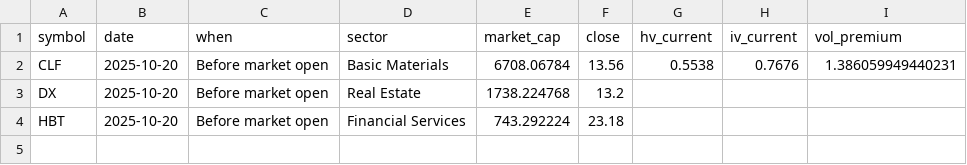
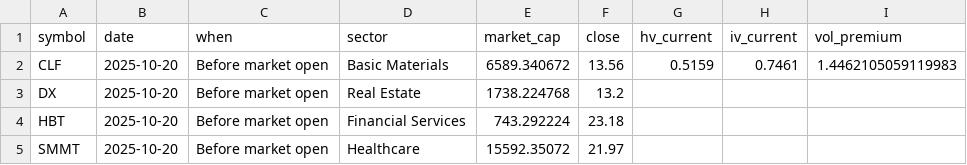
Before and after one commit to lowQuant/Option-Trading-Bot, a CSV file: data/vol_premium.csv, drawn as a sheet.

```diff
--- a/data/vol_premium.csv
+++ b/data/vol_premium.csv
@@ -1,4 +1,5 @@
 symbol,date,when,sector,market_cap,close,hv_current,iv_current,vol_premium
-CLF,2025-10-20,Before market open,Basic Materials,6708.06784,13.56,0.5538,0.7676,1.386059949440231
+CLF,2025-10-20,Before market open,Basic Materials,6589.340672,13.56,0.5159,0.7461,1.4462105059119983
 DX,2025-10-20,Before market open,Real Estate,1738.224768,13.2,,,
 HBT,2025-10-20,Before market open,Financial Services,743.292224,23.18,,,
+SMMT,2025-10-20,Before market open,Healthcare,15592.35072,21.97,,,
```
Also changed, not shown: 1 other file.
